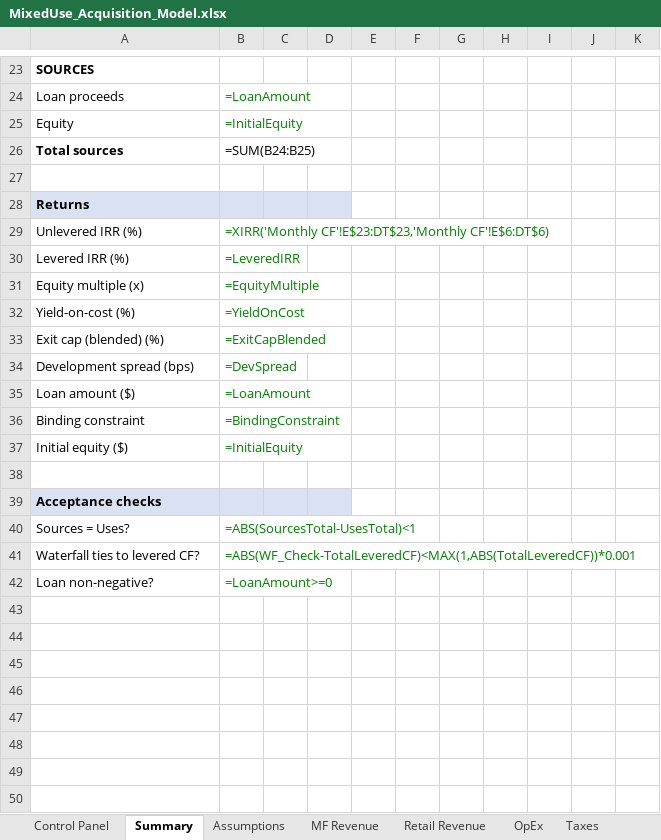
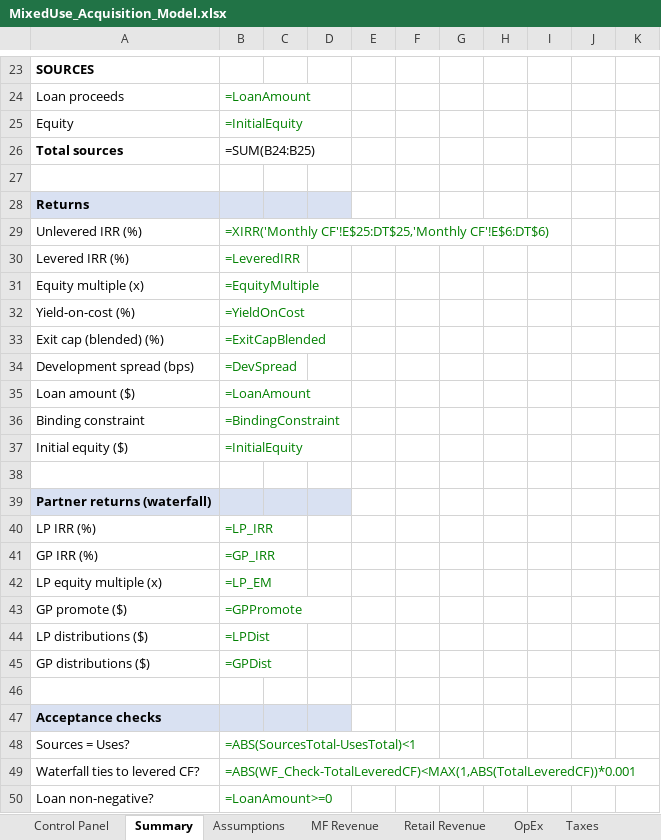
Before and after one commit to Douglasaboard1/wesportal, an Excel workbook: MixedUse_Acquisition_Model.xlsx, sheet Summary, drawn as a sheet; only a part is shown, gaps mark what is left out; values as stored, in another font and other column widths than the file's, no borders; formulas without a stored value are shown as written; the diff names each change by its address in the sheet, - before the commit and + after, or states it on an @@ line.

```diff
--- a/MixedUse_Acquisition_Model.xlsx (sheet Summary)
+++ b/MixedUse_Acquisition_Model.xlsx (sheet Summary)
-B29: =XIRR('Monthly CF'!E$23:DT$23,'Monthly CF'!E$6:DT$6)
+B29: =XIRR('Monthly CF'!E$25:DT$25,'Monthly CF'!E$6:DT$6)
+row 38: (empty)
+row 39: Partner returns (waterfall)
+row 40: LP IRR (%) | =LP_IRR
+row 41: GP IRR (%) | =GP_IRR
+row 42: LP equity multiple (x) | =LP_EM
+row 43: GP promote ($) | =GPPromote
+row 44: LP distributions ($) | =LPDist
+row 45: GP distributions ($) | =GPDist
```
Also changed, not shown: sheet Waterfall, sheet Debt, sheet Monthly CF, sheet Taxes, sheet CapEx, sheet Retail Revenue, 2 more sheets, 4 other files.
